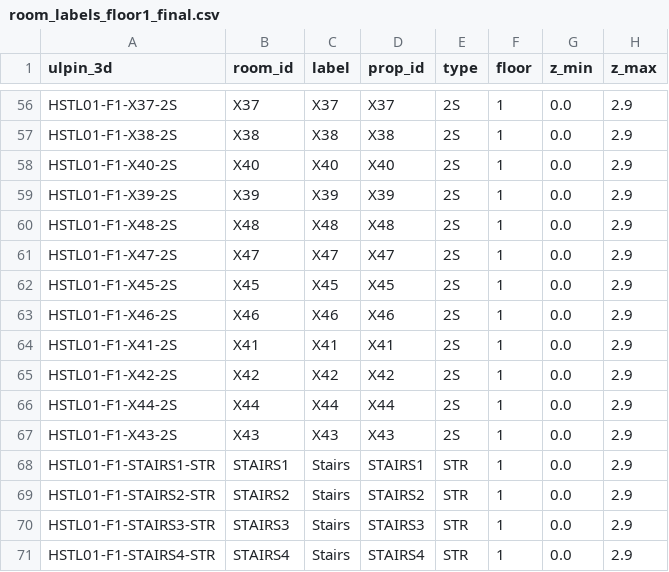
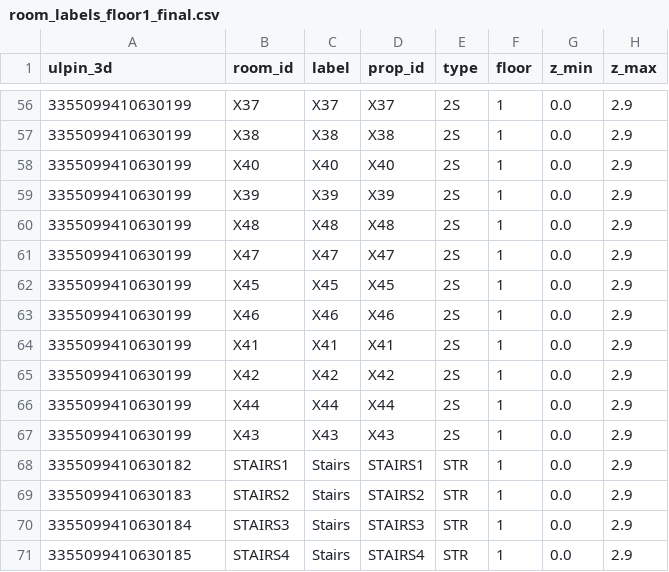
Before and after one commit to adiscripts03/3D_ULPIN_SIH, a CSV file: data/room_labels_floor1_final.csv, drawn as a sheet; only a part is shown, gaps mark what is left out; the diff covers the shown part only; the diff names each change by its address in the sheet, - before the commit and + after, or states it on an @@ line.

```diff
--- a/data/room_labels_floor1_final.csv
+++ b/data/room_labels_floor1_final.csv
-A56 (ulpin_3d): HSTL01-F1-X37-2S
+A56 (ulpin_3d): 3355099410630199
-A57 (ulpin_3d): HSTL01-F1-X38-2S
+A57 (ulpin_3d): 3355099410630199
-A58 (ulpin_3d): HSTL01-F1-X40-2S
+A58 (ulpin_3d): 3355099410630199
-A59 (ulpin_3d): HSTL01-F1-X39-2S
+A59 (ulpin_3d): 3355099410630199
-A60 (ulpin_3d): HSTL01-F1-X48-2S
+A60 (ulpin_3d): 3355099410630199
-A61 (ulpin_3d): HSTL01-F1-X47-2S
+A61 (ulpin_3d): 3355099410630199
-A62 (ulpin_3d): HSTL01-F1-X45-2S
+A62 (ulpin_3d): 3355099410630199
-A63 (ulpin_3d): HSTL01-F1-X46-2S
+A63 (ulpin_3d): 3355099410630199
-A64 (ulpin_3d): HSTL01-F1-X41-2S
+A64 (ulpin_3d): 3355099410630199
-A65 (ulpin_3d): HSTL01-F1-X42-2S
+A65 (ulpin_3d): 3355099410630199
-A66 (ulpin_3d): HSTL01-F1-X44-2S
+A66 (ulpin_3d): 3355099410630199
-A67 (ulpin_3d): HSTL01-F1-X43-2S
+A67 (ulpin_3d): 3355099410630199
-A68 (ulpin_3d): HSTL01-F1-STAIRS1-STR
+A68 (ulpin_3d): 3355099410630182
-A69 (ulpin_3d): HSTL01-F1-STAIRS2-STR
+A69 (ulpin_3d): 3355099410630183
-A70 (ulpin_3d): HSTL01-F1-STAIRS3-STR
+A70 (ulpin_3d): 3355099410630184
-A71 (ulpin_3d): HSTL01-F1-STAIRS4-STR
+A71 (ulpin_3d): 3355099410630185
```
Also changed, not shown: 54 edited cells elsewhere in this file, data/room_labels_hstl01_final.csv, 14 other files.
